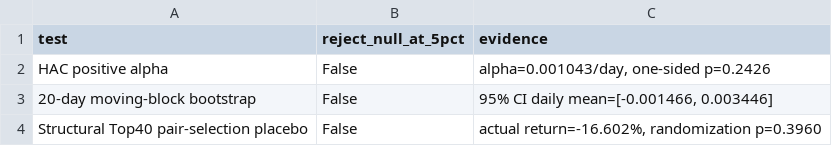
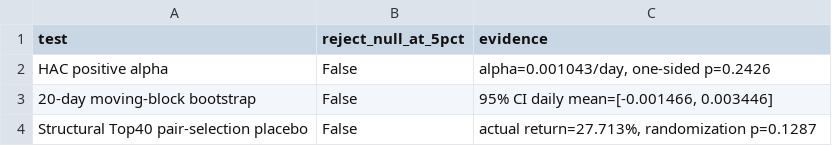
Before and after one commit to igarpet/Pairs_trading, a CSV file: data/processed/alpha_validation/alpha_validation_scorecard.csv, drawn as a sheet.

```diff
--- a/data/processed/alpha_validation/alpha_validation_scorecard.csv
+++ b/data/processed/alpha_validation/alpha_validation_scorecard.csv
@@ -3,2 +3,2 @@ HAC positive alpha,False,"alpha=0.001043/day, one-sided p=0.2426"
 20-day moving-block bootstrap,False,"95% CI daily mean=[-0.001466, 0.003446]"
-Structural Top40 pair-selection placebo,False,"actual return=-16.602%, randomization p=0.3960"
+Structural Top40 pair-selection placebo,False,"actual return=27.713%, randomization p=0.1287"
```
Also changed, not shown: data/processed/alpha_validation/market_adjusted_alpha.csv, data/processed/alpha_validation/moving_block_bootstrap.csv, 28 other files.
